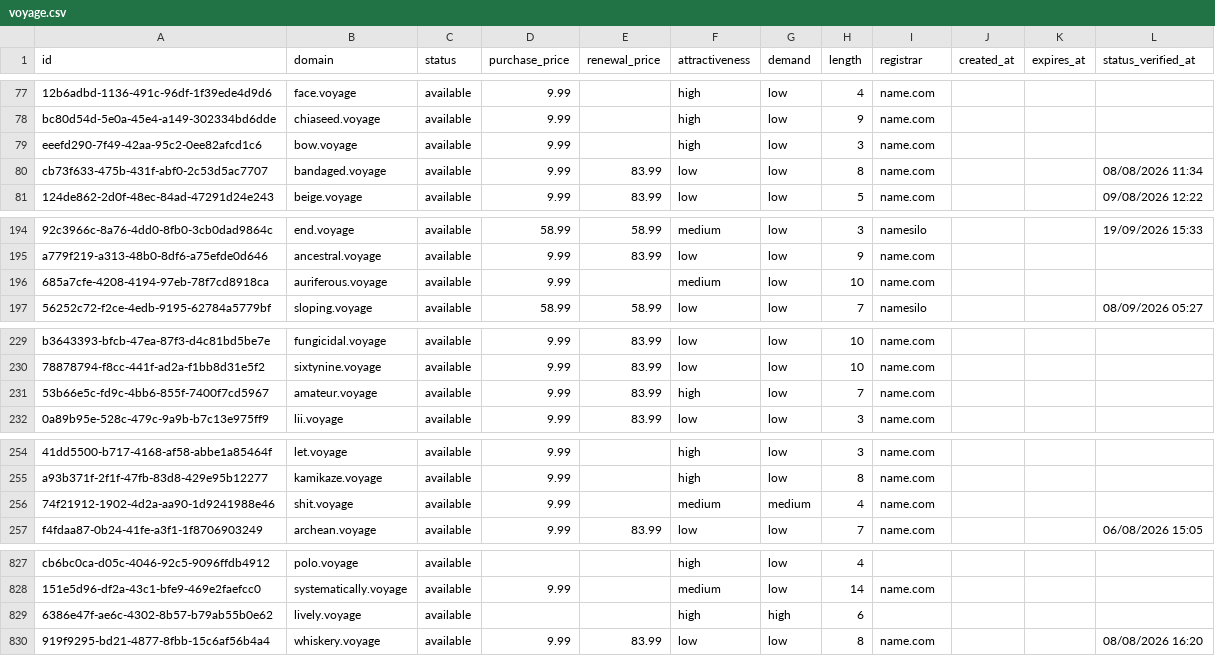
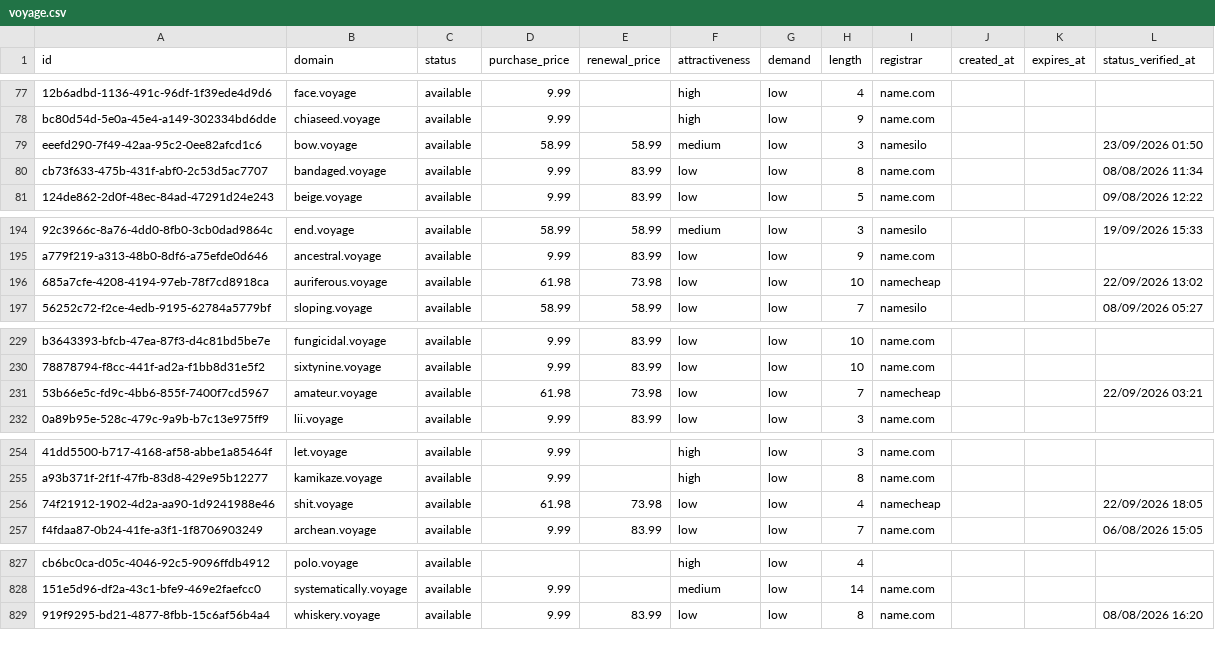
Before and after one commit to UniqueDomains/voyage-oneword-domains, a CSV file: voyage.csv, drawn as a sheet; only a part is shown, gaps mark what is left out; removed rows and columns are numbered as before the commit, all else as after; the diff covers the shown part only; the diff names each change by its address in the sheet, - before the commit and + after, or states it on an @@ line.

```diff
--- a/voyage.csv
+++ b/voyage.csv
-D79 (purchase_price): 9.99
+D79 (purchase_price): 58.99
-E79 (renewal_price): (empty)
+E79 (renewal_price): 58.99
-F79 (attractiveness): high
+F79 (attractiveness): medium
-I79 (registrar): name.com
+I79 (registrar): namesilo
-L79 (status_verified_at): (empty)
+L79 (status_verified_at): 23/09/2026 01:50
-D196 (purchase_price): 9.99
+D196 (purchase_price): 61.98
-E196 (renewal_price): (empty)
+E196 (renewal_price): 73.98
-F196 (attractiveness): medium
+F196 (attractiveness): low
-I196 (registrar): name.com
+I196 (registrar): namecheap
-L196 (status_verified_at): (empty)
+L196 (status_verified_at): 22/09/2026 13:02
-D231 (purchase_price): 9.99
+D231 (purchase_price): 61.98
-E231 (renewal_price): 83.99
+E231 (renewal_price): 73.98
-F231 (attractiveness): high
+F231 (attractiveness): low
-I231 (registrar): name.com
+I231 (registrar): namecheap
-L231 (status_verified_at): (empty)
+L231 (status_verified_at): 22/09/2026 03:21
-D256 (purchase_price): 9.99
+D256 (purchase_price): 61.98
-E256 (renewal_price): (empty)
+E256 (renewal_price): 73.98
-F256 (attractiveness): medium
+F256 (attractiveness): low
-G256 (demand): medium
+G256 (demand): low
-I256 (registrar): name.com
+I256 (registrar): namecheap
-L256 (status_verified_at): (empty)
+L256 (status_verified_at): 22/09/2026 18:05
-row 829: 6386e47f-ae6c-4302-8b57-b79ab55b0e62 | lively.voyage | available |  |  | high | high | 6
```
Also changed, not shown: 1 added row and 163 edited cells elsewhere in this file, 4 other files.
